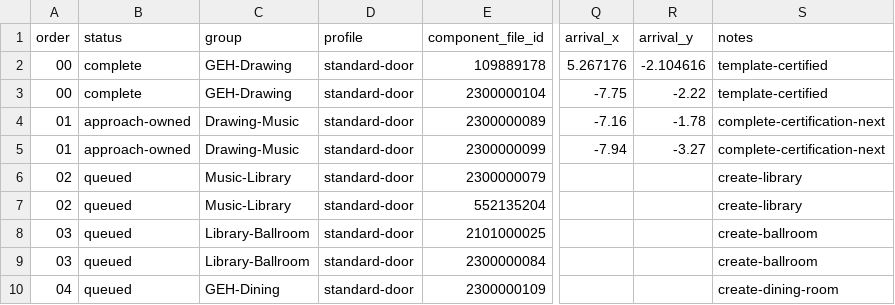
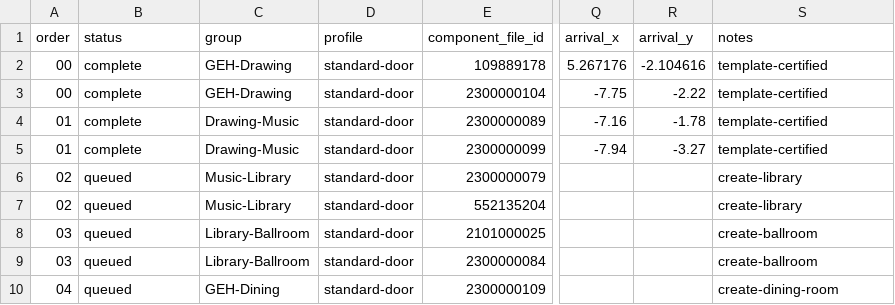
Before and after one commit to redgargoyle/ChateauElsewhere, a CSV file: Docs/Architecture/RemainingRouteInventory.csv, drawn as a sheet; only a part is shown, gaps mark what is left out; the diff names each change by its address in the sheet, - before the commit and + after, or states it on an @@ line.

```diff
--- a/Docs/Architecture/RemainingRouteInventory.csv
+++ b/Docs/Architecture/RemainingRouteInventory.csv
-B4:B5 (status): approach-owned
+B4:B5 (status): complete
-S4:S5 (notes): complete-certification-next
+S4:S5 (notes): template-certified
```
Also changed, not shown: Docs/Architecture/RuntimeClassMigrationLedger.csv, 7 other files.
